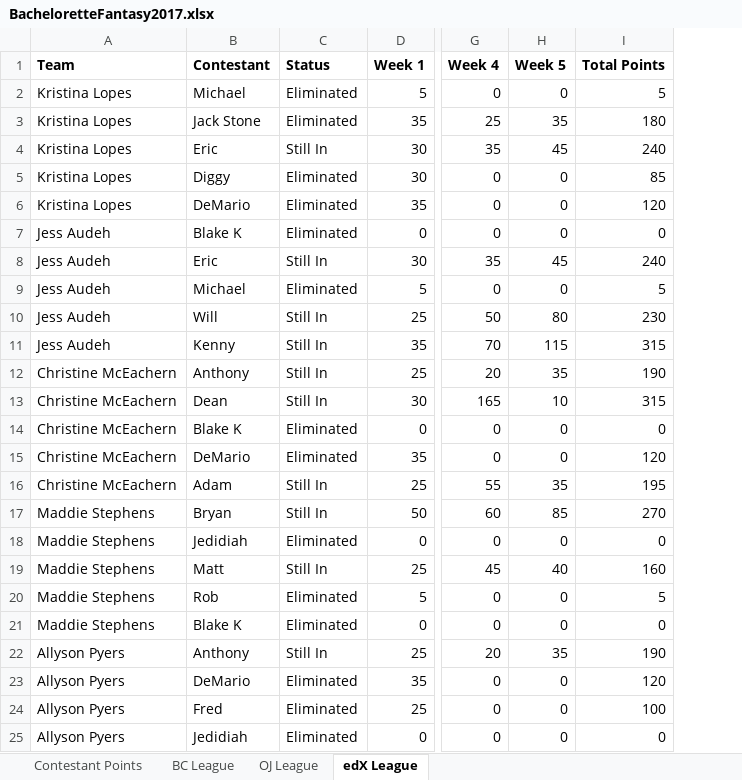
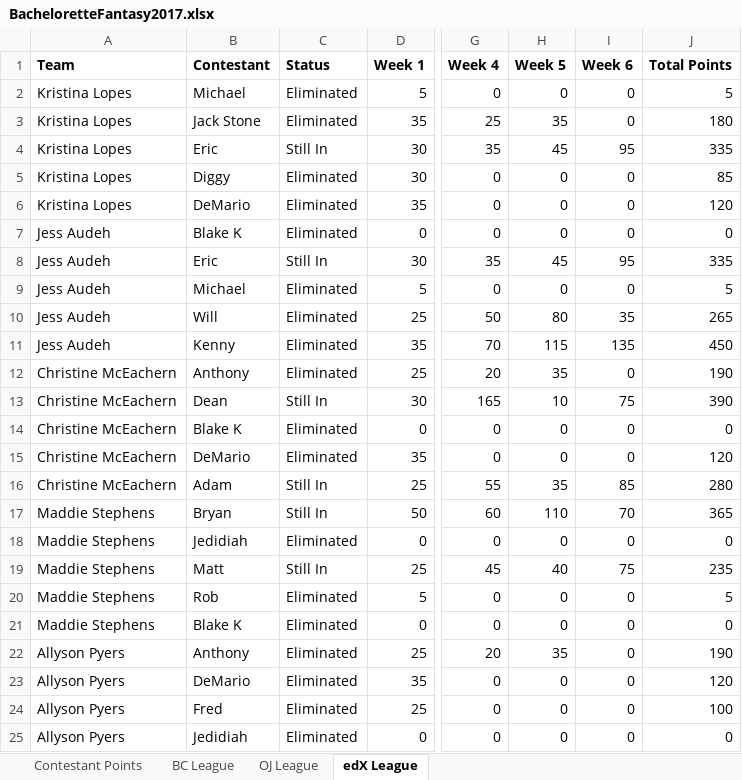
Before and after one commit to Changman126/Personal-Dashboards, an Excel workbook: 2017 Bachelorette Fantasy/BacheloretteFantasy2017.xlsx, sheet edX League, drawn as a sheet; only a part is shown, gaps mark what is left out; values as stored, in another font and other column widths than the file's, no borders; addresses are those after the commit; the diff covers the shown part only; the diff names each change by its address in the sheet, - before the commit and + after, or states it on an @@ line.

Commit message:
Week 6 Update and Week 5 Stat Correction

```diff
--- a/2017 Bachelorette Fantasy/BacheloretteFantasy2017.xlsx (sheet edX League)
+++ b/2017 Bachelorette Fantasy/BacheloretteFantasy2017.xlsx (sheet edX League)
+column I (Week 6), rows 2-25: 0 | 0 | 95 | 0 | 0 | 0 | 95 | 0 | 35 | 135 | 0 | 75 | 0 | 0 | 85 | 70 | 0 | 75 | 0 | 0 | 0 | 0 | 0 | 0
-J4 (Total Points): 240
+J4 (Total Points): 335
-J8 (Total Points): 240
+J8 (Total Points): 335
-C10:C12 (Status): Still In
+C10:C12 (Status): Eliminated
-J10 (Total Points): 230
+J10 (Total Points): 265
-J11 (Total Points): 315
+J11 (Total Points): 450
-J13 (Total Points): 315
+J13 (Total Points): 390
-J16 (Total Points): 195
+J16 (Total Points): 280
-H17 (Week 5): 85
+H17 (Week 5): 110
-J17 (Total Points): 270
+J17 (Total Points): 365
-J19 (Total Points): 160
+J19 (Total Points): 235
-C22 (Status): Still In
+C22 (Status): Eliminated
```
Also changed, not shown: 20 edited cells elsewhere in this sheet, sheet BC League, sheet Contestant Points, sheet OJ League, formulas that keep their value, 1 other file.
